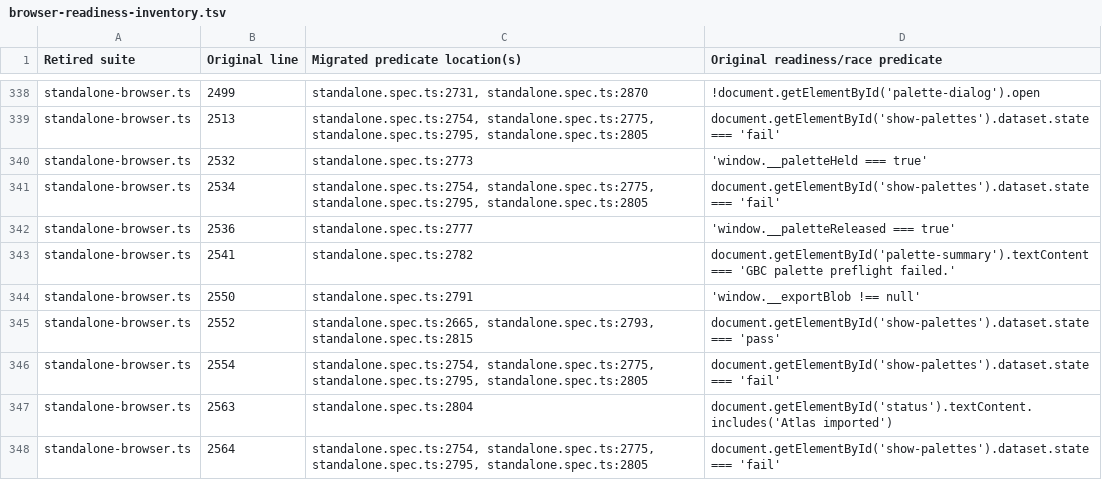
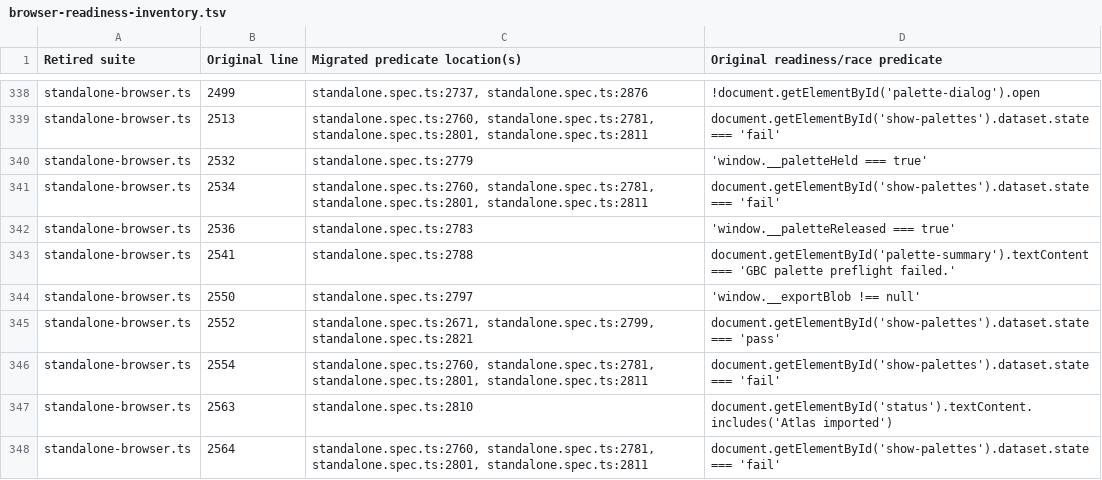
Before and after one commit to cliffom/gbc-scene-forge, a TSV file: docs/browser-readiness-inventory.tsv, drawn as a sheet; only a part is shown, gaps mark what is left out; the diff covers the shown part only; the diff names each change by its address in the sheet, - before the commit and + after, or states it on an @@ line.

```diff
--- a/docs/browser-readiness-inventory.tsv
+++ b/docs/browser-readiness-inventory.tsv
-C338 (Migrated predicate location(s)): standalone.spec.ts:2731, standalone.spec.ts:2870
+C338 (Migrated predicate location(s)): standalone.spec.ts:2737, standalone.spec.ts:2876
-C339 (Migrated predicate location(s)): standalone.spec.ts:2754, standalone.spec.ts:2775, standalone.spec.ts:2795, standalone.spec.ts:2805
+C339 (Migrated predicate location(s)): standalone.spec.ts:2760, standalone.spec.ts:2781, standalone.spec.ts:2801, standalone.spec.ts:2811
-C340 (Migrated predicate location(s)): standalone.spec.ts:2773
+C340 (Migrated predicate location(s)): standalone.spec.ts:2779
-C341 (Migrated predicate location(s)): standalone.spec.ts:2754, standalone.spec.ts:2775, standalone.spec.ts:2795, standalone.spec.ts:2805
+C341 (Migrated predicate location(s)): standalone.spec.ts:2760, standalone.spec.ts:2781, standalone.spec.ts:2801, standalone.spec.ts:2811
-C342 (Migrated predicate location(s)): standalone.spec.ts:2777
+C342 (Migrated predicate location(s)): standalone.spec.ts:2783
-C343 (Migrated predicate location(s)): standalone.spec.ts:2782
+C343 (Migrated predicate location(s)): standalone.spec.ts:2788
-C344 (Migrated predicate location(s)): standalone.spec.ts:2791
+C344 (Migrated predicate location(s)): standalone.spec.ts:2797
-C345 (Migrated predicate location(s)): standalone.spec.ts:2665, standalone.spec.ts:2793, standalone.spec.ts:2815
+C345 (Migrated predicate location(s)): standalone.spec.ts:2671, standalone.spec.ts:2799, standalone.spec.ts:2821
-C346 (Migrated predicate location(s)): standalone.spec.ts:2754, standalone.spec.ts:2775, standalone.spec.ts:2795, standalone.spec.ts:2805
+C346 (Migrated predicate location(s)): standalone.spec.ts:2760, standalone.spec.ts:2781, standalone.spec.ts:2801, standalone.spec.ts:2811
-C347 (Migrated predicate location(s)): standalone.spec.ts:2804
+C347 (Migrated predicate location(s)): standalone.spec.ts:2810
-C348 (Migrated predicate location(s)): standalone.spec.ts:2754, standalone.spec.ts:2775, standalone.spec.ts:2795, standalone.spec.ts:2805
+C348 (Migrated predicate location(s)): standalone.spec.ts:2760, standalone.spec.ts:2781, standalone.spec.ts:2801, standalone.spec.ts:2811
```
Also changed, not shown: 48 edited cells elsewhere in this file, docs/browser-assertion-inventory.tsv, 2 other files.
